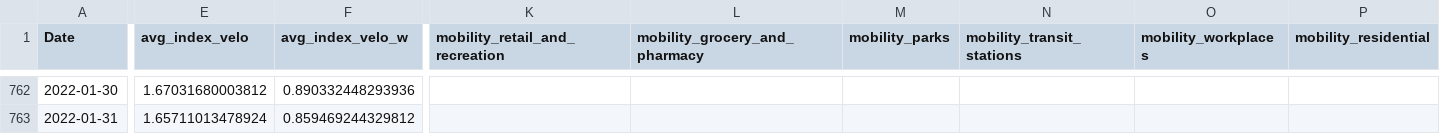
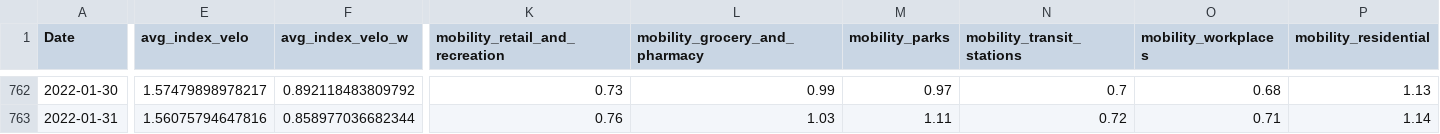
Before and after one commit to christophbaur/mobilitaets_index_zh, a CSV file: data/mobility_index.csv, drawn as a sheet; only a part is shown, gaps mark what is left out; the diff covers the shown part only; the diff names each change by its address in the sheet, - before the commit and + after, or states it on an @@ line.

```diff
--- a/data/mobility_index.csv
+++ b/data/mobility_index.csv
-E762 (avg_index_velo): 1.67031680003812
+E762 (avg_index_velo): 1.57479898978217
-F762 (avg_index_velo_w): 0.890332448293936
+F762 (avg_index_velo_w): 0.892118483809792
-K762 (mobility_retail_and_recreation): (empty)
+K762 (mobility_retail_and_recreation): 0.73
-L762 (mobility_grocery_and_pharmacy): (empty)
+L762 (mobility_grocery_and_pharmacy): 0.99
-M762 (mobility_parks): (empty)
+M762 (mobility_parks): 0.97
-N762 (mobility_transit_stations): (empty)
+N762 (mobility_transit_stations): 0.7
-O762 (mobility_workplaces): (empty)
+O762 (mobility_workplaces): 0.68
-P762 (mobility_residential): (empty)
+P762 (mobility_residential): 1.13
-E763 (avg_index_velo): 1.65711013478924
+E763 (avg_index_velo): 1.56075794647816
-F763 (avg_index_velo_w): 0.859469244329812
+F763 (avg_index_velo_w): 0.858977036682344
-K763 (mobility_retail_and_recreation): (empty)
+K763 (mobility_retail_and_recreation): 0.76
-L763 (mobility_grocery_and_pharmacy): (empty)
+L763 (mobility_grocery_and_pharmacy): 1.03
-M763 (mobility_parks): (empty)
+M763 (mobility_parks): 1.11
-N763 (mobility_transit_stations): (empty)
+N763 (mobility_transit_stations): 0.72
-O763 (mobility_workplaces): (empty)
+O763 (mobility_workplaces): 0.71
-P763 (mobility_residential): (empty)
+P763 (mobility_residential): 1.14
```
Also changed, not shown: 3 added rows and 53 edited cells elsewhere in this file.
